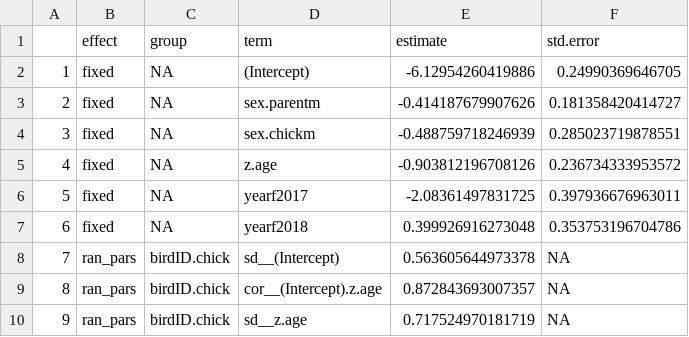
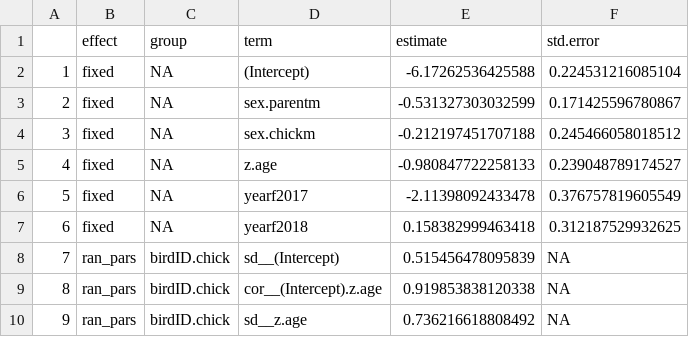
Before and after one commit to tamarlok/postfledging_care, a CSV file: output/TableS4 - Global model estimates begging contact.csv, drawn as a sheet.

```diff
--- a/output/TableS4 - Global model estimates begging contact.csv
+++ b/output/TableS4 - Global model estimates begging contact.csv
@@ -1,10 +1,10 @@
 "","effect","group","term","estimate","std.error"
-"1","fixed",NA,"(Intercept)",-6.12954260419886,0.24990369646705
-"2","fixed",NA,"sex.parentm",-0.414187679907626,0.181358420414727
-"3","fixed",NA,"sex.chickm",-0.488759718246939,0.285023719878551
-"4","fixed",NA,"z.age",-0.903812196708126,0.236734333953572
-"5","fixed",NA,"yearf2017",-2.08361497831725,0.397936676963011
-"6","fixed",NA,"yearf2018",0.399926916273048,0.353753196704786
-"7","ran_pars","birdID.chick","sd__(Intercept)",0.563605644973378,NA
-"8","ran_pars","birdID.chick","cor__(Intercept).z.age",0.872843693007357,NA
-"9","ran_pars","birdID.chick","sd__z.age",0.717524970181719,NA
+"1","fixed",NA,"(Intercept)",-6.17262536425588,0.224531216085104
+"2","fixed",NA,"sex.parentm",-0.531327303032599,0.171425596780867
+"3","fixed",NA,"sex.chickm",-0.212197451707188,0.245466058018512
+"4","fixed",NA,"z.age",-0.980847722258133,0.239048789174527
+"5","fixed",NA,"yearf2017",-2.11398092433478,0.376757819605549
+"6","fixed",NA,"yearf2018",0.158382999463418,0.312187529932625
+"7","ran_pars","birdID.chick","sd__(Intercept)",0.515456478095839,NA
+"8","ran_pars","birdID.chick","cor__(Intercept).z.age",0.919853838120338,NA
+"9","ran_pars","birdID.chick","sd__z.age",0.736216618808492,NA
```
Also changed, not shown: output/Table1a - Proportion of overall contact.csv, output/Table1b - Proportion of begging contact.csv, 39 other files.
